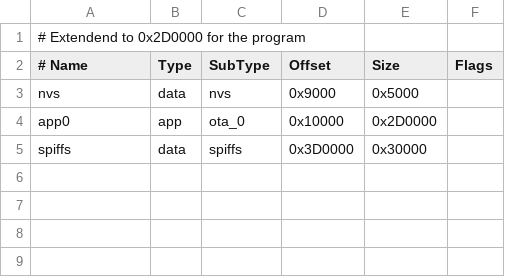
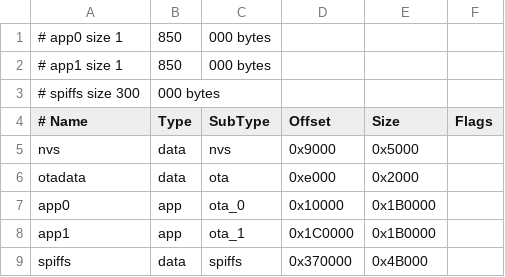
Before and after one commit to melkati/CO2-Gadget, a CSV file: CO2_Gadget_Partitions-no_ota.csv, drawn as a sheet; removed rows and columns are numbered as before the commit, all else as after; the diff names each change by its address in the sheet, - before the commit and + after, or states it on an @@ line.

```diff
--- a/CO2_Gadget_Partitions-no_ota.csv
+++ b/CO2_Gadget_Partitions-no_ota.csv
-row 1: # Extendend to 0x2D0000 for the program
+row 1: # app0 size 1 | 850 | 000 bytes
+row 2: # app1 size 1 | 850 | 000 bytes
+row 3: # spiffs size 300 | 000 bytes
+row 6: otadata | data | ota | 0xe000 | 0x2000
-E7 (Size): 0x2D0000
+E7 (Size): 0x1B0000
+row 8: app1 | app | ota_1 | 0x1C0000 | 0x1B0000
-D9 (Offset): 0x3D0000
+D9 (Offset): 0x370000
-E9 (Size): 0x30000
+E9 (Size): 0x4B000
```
Also changed, not shown: CO2_Gadget_Partitions.csv, 2 other files.
